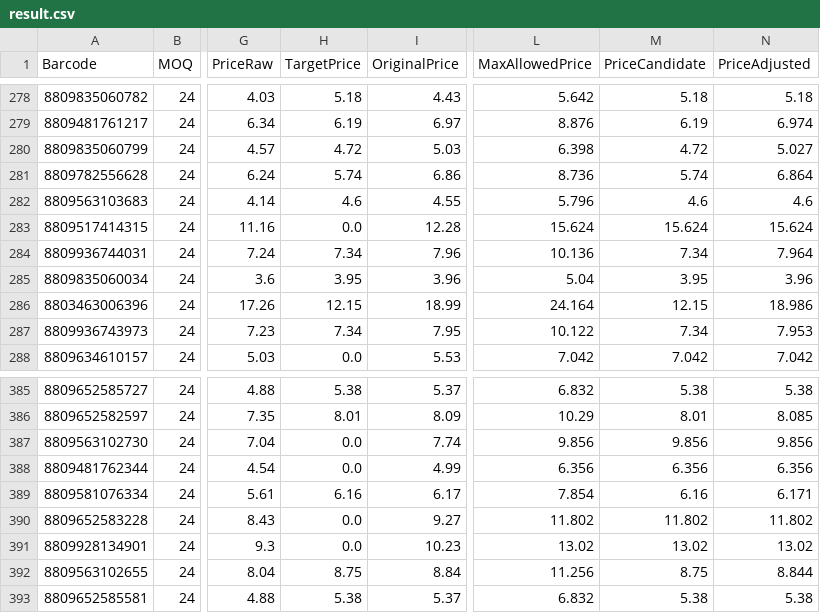
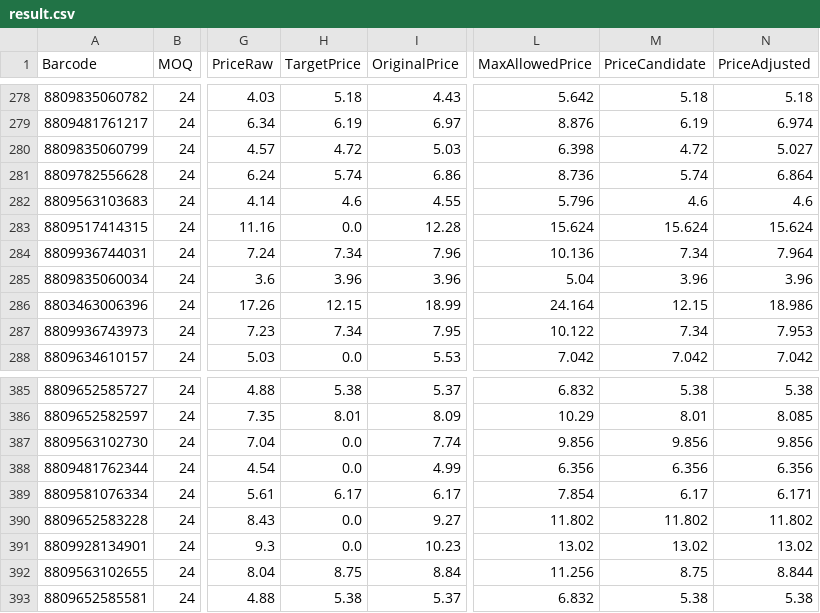
Before and after one commit to AmazingEli01/stocklist_sk, a CSV file: result.csv, drawn as a sheet; only a part is shown, gaps mark what is left out; the diff names each change by its address in the sheet, - before the commit and + after, or states it on an @@ line.

Commit message:
Update result.csv 2026-02-24 23:25:45

```diff
--- a/result.csv
+++ b/result.csv
-H285 (TargetPrice): 3.95
+H285 (TargetPrice): 3.96
-M285 (PriceCandidate): 3.95
+M285 (PriceCandidate): 3.96
-H389 (TargetPrice): 6.16
+H389 (TargetPrice): 6.17
-M389 (PriceCandidate): 6.16
+M389 (PriceCandidate): 6.17
```
